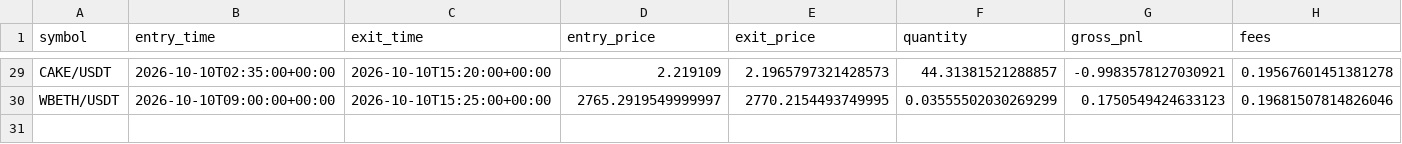
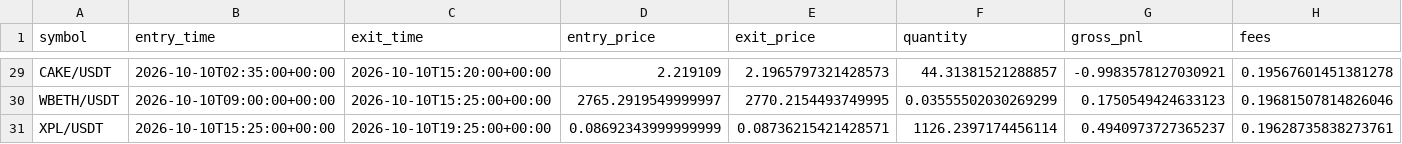
Before and after one commit to Sdka21/fvg-paper-bot, a CSV file: reports/paper_trades.csv, drawn as a sheet; only a part is shown, gaps mark what is left out; rows hold the shown columns only; the diff names each change by its address in the sheet, - before the commit and + after, or states it on an @@ line.

```diff
--- a/reports/paper_trades.csv
+++ b/reports/paper_trades.csv
+row 31: XPL/USDT | 2026-10-10T15:25:00+00:00 | 2026-10-10T19:25:00+00:00 | 0.08692343999999999 | 0.08736215421428571 | 1126.2397174456114 | 0.4940973727365237 | 0.19628735838273761
```
Also changed, not shown: reports/paper_equity.csv, reports/scalp_equity.csv, 3 other files.
